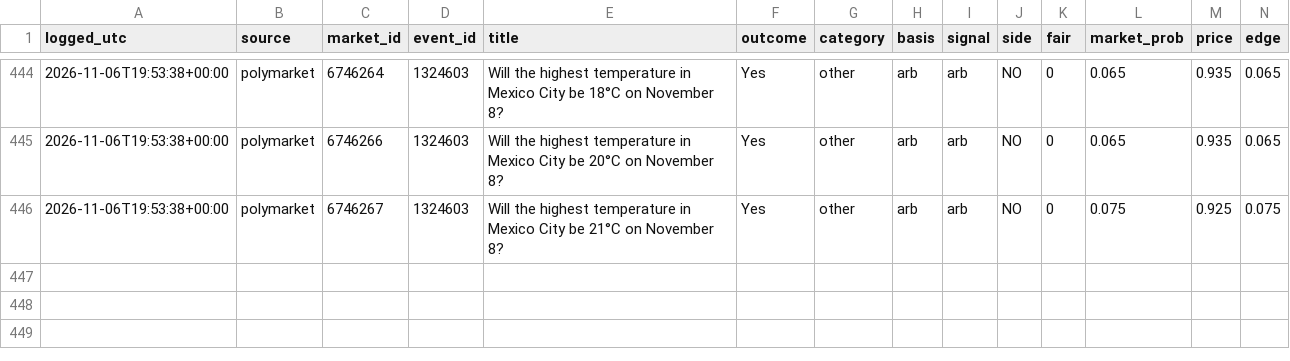
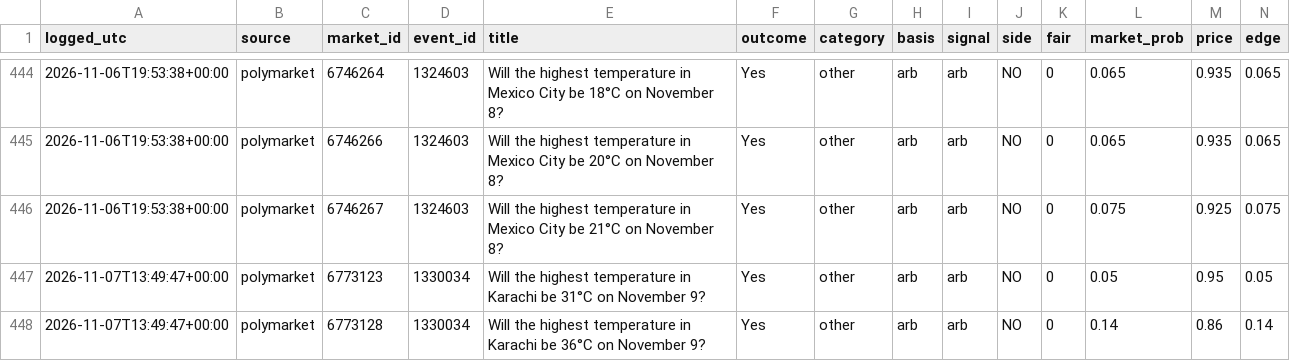
Before and after one commit to cj1234cj/markets, a CSV file: data/ledger.csv, drawn as a sheet; only a part is shown, gaps mark what is left out; rows hold the shown columns only; the diff names each change by its address in the sheet, - before the commit and + after, or states it on an @@ line.

```diff
--- a/data/ledger.csv
+++ b/data/ledger.csv
+row 447: 2026-11-07T13:49:47+00:00 | polymarket | 6773123 | 1330034 | Will the highest temperature in Karachi be 31°C on November 9? | Yes | other | arb | arb | NO | 0 | 0.05 | 0.95 | 0.05
+row 448: 2026-11-07T13:49:47+00:00 | polymarket | 6773128 | 1330034 | Will the highest temperature in Karachi be 36°C on November 9? | Yes | other | arb | arb | NO | 0 | 0.14 | 0.86 | 0.14
```
Also changed, not shown: 9 other files.
